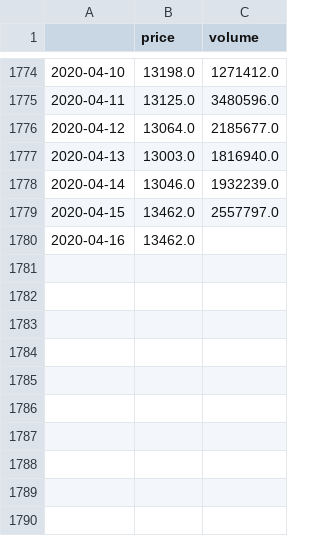
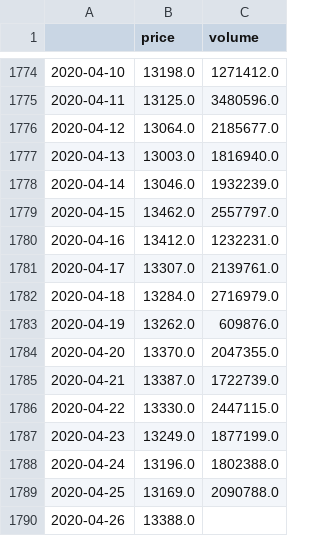
Before and after one commit to durumu/osrs-prediction, a CSV file: data/Prayer potion(4).csv, drawn as a sheet; only a part is shown, gaps mark what is left out.

Commit message:
added SVM dataset function

```diff
--- a/data/Prayer potion(4).csv
+++ b/data/Prayer potion(4).csv
@@ -1779,2 +1779,12 @@
 2020-04-15,13462.0,2557797.0
-2020-04-16,13462.0,
+2020-04-16,13412.0,1232231.0
+2020-04-17,13307.0,2139761.0
+2020-04-18,13284.0,2716979.0
+2020-04-19,13262.0,609876.0
+2020-04-20,13370.0,2047355.0
+2020-04-21,13387.0,1722739.0
+2020-04-22,13330.0,2447115.0
+2020-04-23,13249.0,1877199.0
+2020-04-24,13196.0,1802388.0
+2020-04-25,13169.0,2090788.0
+2020-04-26,13388.0,
```
Also changed, not shown: data/Eclectic impling jar.csv, data/Prayer potion(3).csv, 5 other files.
